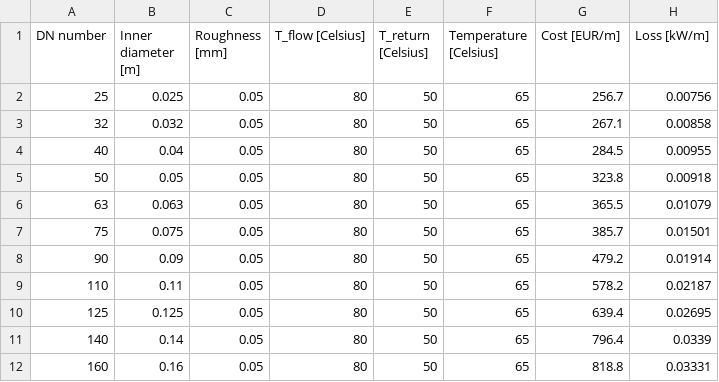
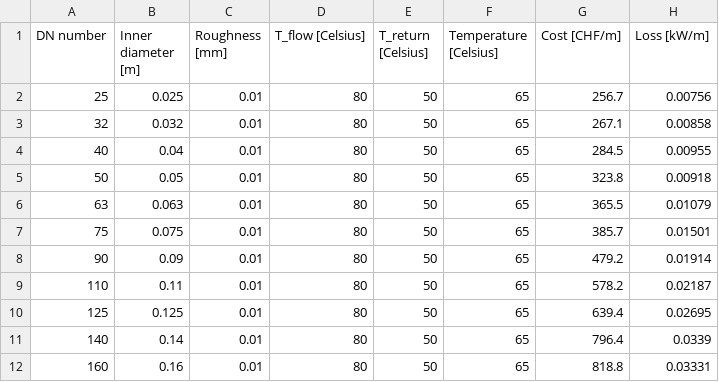
Before and after one commit to SPF-OST/optihood, a CSV file: data/CSVs/pipe_hydraulics_precalculation/Pipe_data.csv, drawn as a sheet.

Commit message:
fix: EUR to CHF unit for costs

```diff
--- a/data/CSVs/pipe_hydraulics_precalculation/Pipe_data.csv
+++ b/data/CSVs/pipe_hydraulics_precalculation/Pipe_data.csv
@@ -1,12 +1,12 @@
-DN number,Inner diameter [m],Roughness [mm],T_flow [Celsius],T_return [Celsius],Temperature [Celsius],Cost [EUR/m],Loss [kW/m]
-25,0.025,0.05,80,50,65,256.7,0.00756
-32,0.032,0.05,80,50,65,267.1,0.00858
-40,0.04,0.05,80,50,65,284.5,0.00955
-50,0.05,0.05,80,50,65,323.8,0.00918
-63,0.063,0.05,80,50,65,365.5,0.01079
-75,0.075,0.05,80,50,65,385.7,0.01501
-90,0.09,0.05,80,50,65,479.2,0.01914
-110,0.11,0.05,80,50,65,578.2,0.02187
-125,0.125,0.05,80,50,65,639.4,0.02695
-140,0.14,0.05,80,50,65,796.4,0.0339
-160,0.16,0.05,80,50,65,818.8,0.03331
+DN number,Inner diameter [m],Roughness [mm],T_flow [Celsius],T_return [Celsius],Temperature [Celsius],Cost [CHF/m],Loss [kW/m]
+25,0.025,0.01,80,50,65,256.7,0.00756
+32,0.032,0.01,80,50,65,267.1,0.00858
+40,0.04,0.01,80,50,65,284.5,0.00955
+50,0.05,0.01,80,50,65,323.8,0.00918
+63,0.063,0.01,80,50,65,365.5,0.01079
+75,0.075,0.01,80,50,65,385.7,0.01501
+90,0.09,0.01,80,50,65,479.2,0.01914
+110,0.11,0.01,80,50,65,578.2,0.02187
+125,0.125,0.01,80,50,65,639.4,0.02695
+140,0.14,0.01,80,50,65,796.4,0.0339
+160,0.16,0.01,80,50,65,818.8,0.03331
```
Also changed, not shown: 2 other files.
